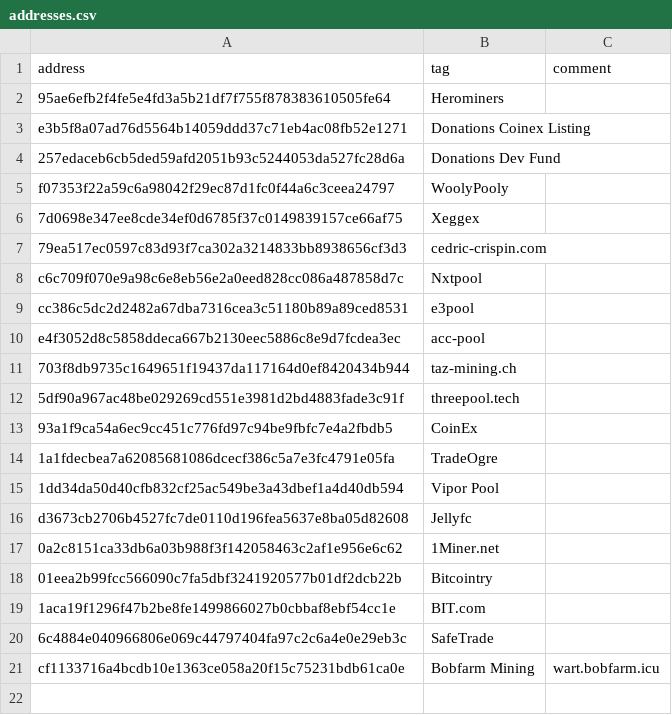
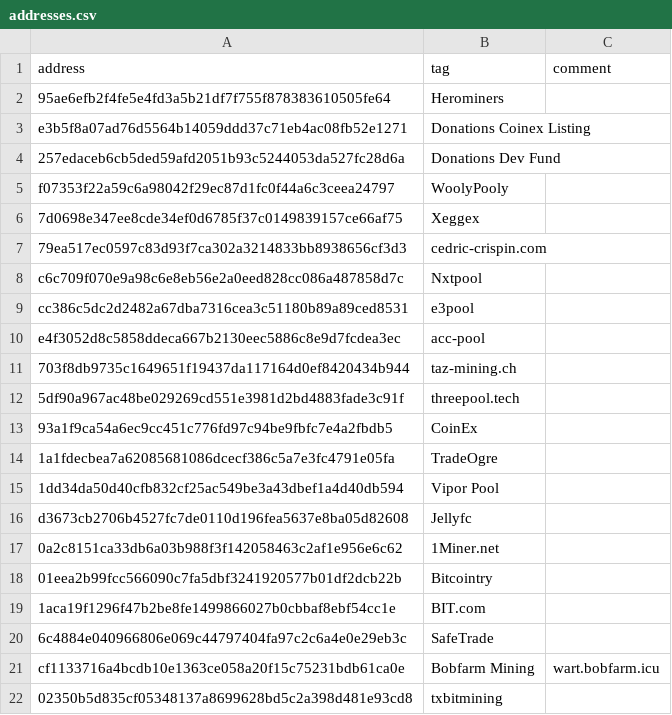
Before and after one commit to warthog-network/public-data, a CSV file: data/addresses.csv, drawn as a sheet; the diff names each change by its address in the sheet, - before the commit and + after, or states it on an @@ line.

Commit message:
Add entry for txbitmining pool to addresses.csv

```diff
--- a/data/addresses.csv
+++ b/data/addresses.csv
+row 22: 02350b5d835cf05348137a8699628bd5c2a398d481e93cd8 | txbitmining
```
